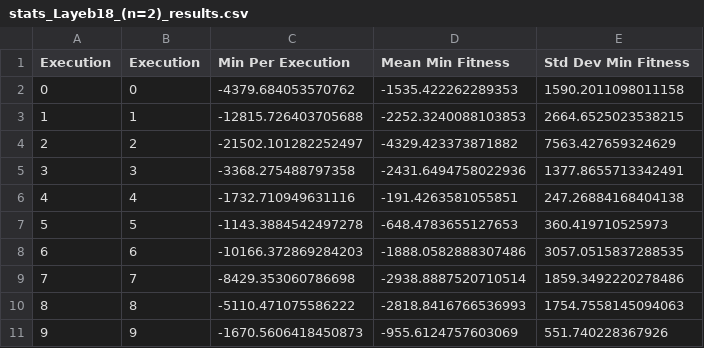
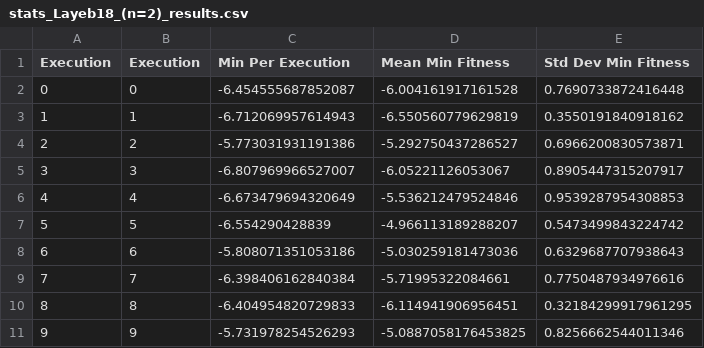
Before and after one commit to e-Rivers/CS5048_EvolutionaryAlgorithms, a CSV file: HMWK_3/processed_results/stats_Layeb18_(n=2)_results.csv, drawn as a sheet; only a part is shown; the diff covers the shown part only.

```diff
--- a/HMWK_3/processed_results/stats_Layeb18_(n=2)_results.csv
+++ b/HMWK_3/processed_results/stats_Layeb18_(n=2)_results.csv
@@ -1,11 +1,11 @@
 Execution,Execution,Min Per Execution,Mean Min Fitness,Std Dev Min Fitness
-0,0,-4379.684053570762,-1535.422262289353,1590.2011098011158
-1,1,-12815.726403705688,-2252.3240088103853,2664.6525023538215
-2,2,-21502.101282252497,-4329.423373871882,7563.427659324629
-3,3,-3368.275488797358,-2431.6494758022936,1377.8655713342491
-4,4,-1732.710949631116,-191.4263581055851,247.26884168404138
-5,5,-1143.3884542497278,-648.4783655127653,360.419710525973
-6,6,-10166.372869284203,-1888.0582888307486,3057.0515837288535
-7,7,-8429.353060786698,-2938.8887520710514,1859.3492220278486
-8,8,-5110.471075586222,-2818.8416766536993,1754.7558145094063
-9,9,-1670.5606418450873,-955.6124757603069,551.740228367926
+0,0,-6.454555687852087,-6.004161917161528,0.7690733872416448
+1,1,-6.712069957614943,-6.550560779629819,0.3550191840918162
+2,2,-5.773031931191386,-5.292750437286527,0.6966200830573871
+3,3,-6.807969966527007,-6.05221126053067,0.8905447315207917
+4,4,-6.673479694320649,-5.536212479524846,0.9539287954308853
+5,5,-6.554290428839,-4.966113189288207,0.5473499843224742
+6,6,-5.808071351053186,-5.030259181473036,0.6329687707938643
+7,7,-6.398406162840384,-5.71995322084661,0.7750487934976616
+8,8,-6.404954820729833,-6.114941906956451,0.32184299917961295
+9,9,-5.731978254526293,-5.0887058176453825,0.8256662544011346
```
Also changed, not shown: 60 edited cells elsewhere in this file, HMWK_3/experiment_results_pso/Layeb10_(n=2)_results.csv, HMWK_3/experiment_results_pso/Layeb15_(n=2)_results.csv, 14 other files.
